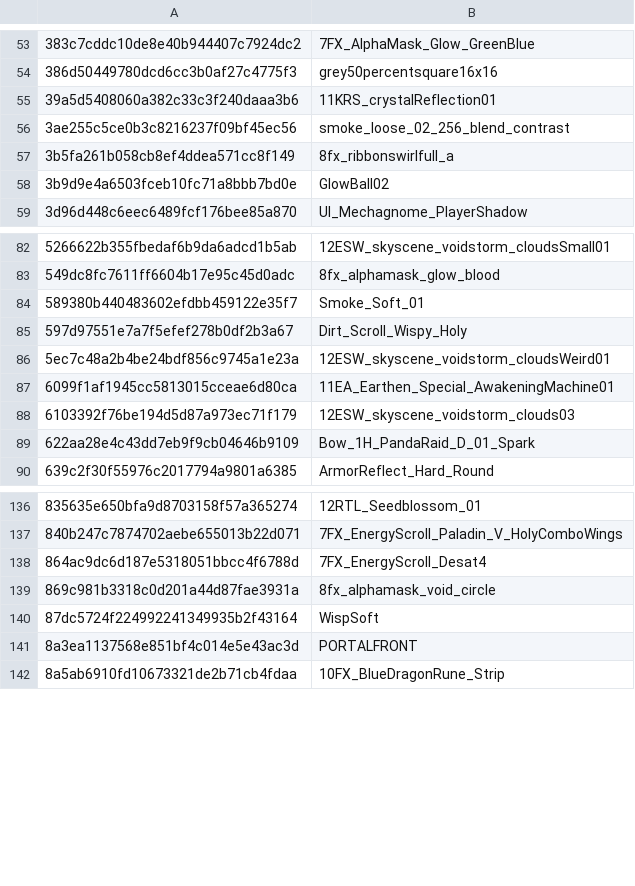
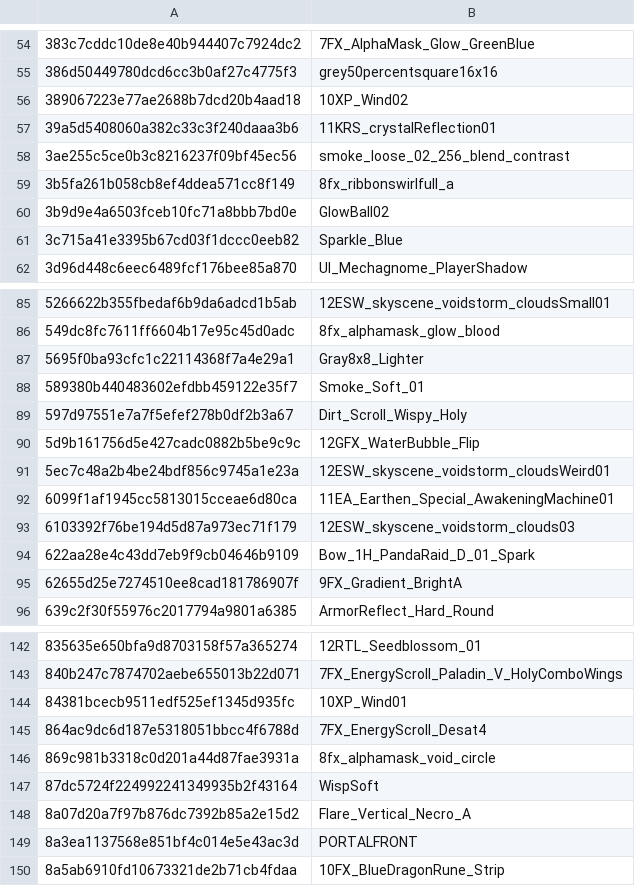
Before and after one commit to wowdev/wow-listfile, a CSV file: meta/contenthash.csv, drawn as a sheet; only a part is shown, gaps mark what is left out; the diff covers the shown part only.

```diff
--- a/meta/contenthash.csv
+++ b/meta/contenthash.csv
@@ -54,2 +55,3 @@
 386d50449780dcd6cc3b0af27c4775f3;grey50percentsquare16x16
+389067223e77ae2688b7dcd20b4aad18;10XP_Wind02
 39a5d5408060a382c33c3f240daaa3b6;11KRS_crystalReflection01
@@ -58,2 +60,3 @@
 3b9d9e4a6503fceb10fc71a8bbb7bd0e;GlowBall02
+3c715a41e3395b67cd03f1dccc0eeb82;Sparkle_Blue
 3d96d448c6eec6489fcf176bee85a870;UI_Mechagnome_PlayerShadow
@@ -83,4 +86,6 @@
 549dc8fc7611ff6604b17e95c45d0adc;8fx_alphamask_glow_blood
+5695f0ba93cfc1c22114368f7a4e29a1;Gray8x8_Lighter
 589380b440483602efdbb459122e35f7;Smoke_Soft_01
 597d97551e7a7f5efef278b0df2b3a67;Dirt_Scroll_Wispy_Holy
+5d9b161756d5e427cadc0882b5be9c9c;12GFX_WaterBubble_Flip
 5ec7c48a2b4be24bdf856c9745a1e23a;12ESW_skyscene_voidstorm_cloudsWeird01
@@ -89,2 +94,3 @@
 622aa28e4c43dd7eb9f9cb04646b9109;Bow_1H_PandaRaid_D_01_Spark
+62655d25e7274510ee8cad181786907f;9FX_Gradient_BrightA
 639c2f30f55976c2017794a9801a6385;ArmorReflect_Hard_Round
@@ -137,2 +143,3 @@
 840b247c7874702aebe655013b22d071;7FX_EnergyScroll_Paladin_V_HolyComboWings
+84381bcecb9511edf525ef1345d935fc;10XP_Wind01
 864ac9dc6d187e5318051bbcc4f6788d;7FX_EnergyScroll_Desat4
@@ -140,2 +147,3 @@
 87dc5724f224992241349935b2f43164;WispSoft
+8a07d20a7f97b876dc7392b85a2e15d2;Flare_Vertical_Necro_A
 8a3ea1137568e851bf4c014e5e43ac3d;PORTALFRONT
```
Also changed, not shown: 10 added rows elsewhere in this file, 6 other files.
